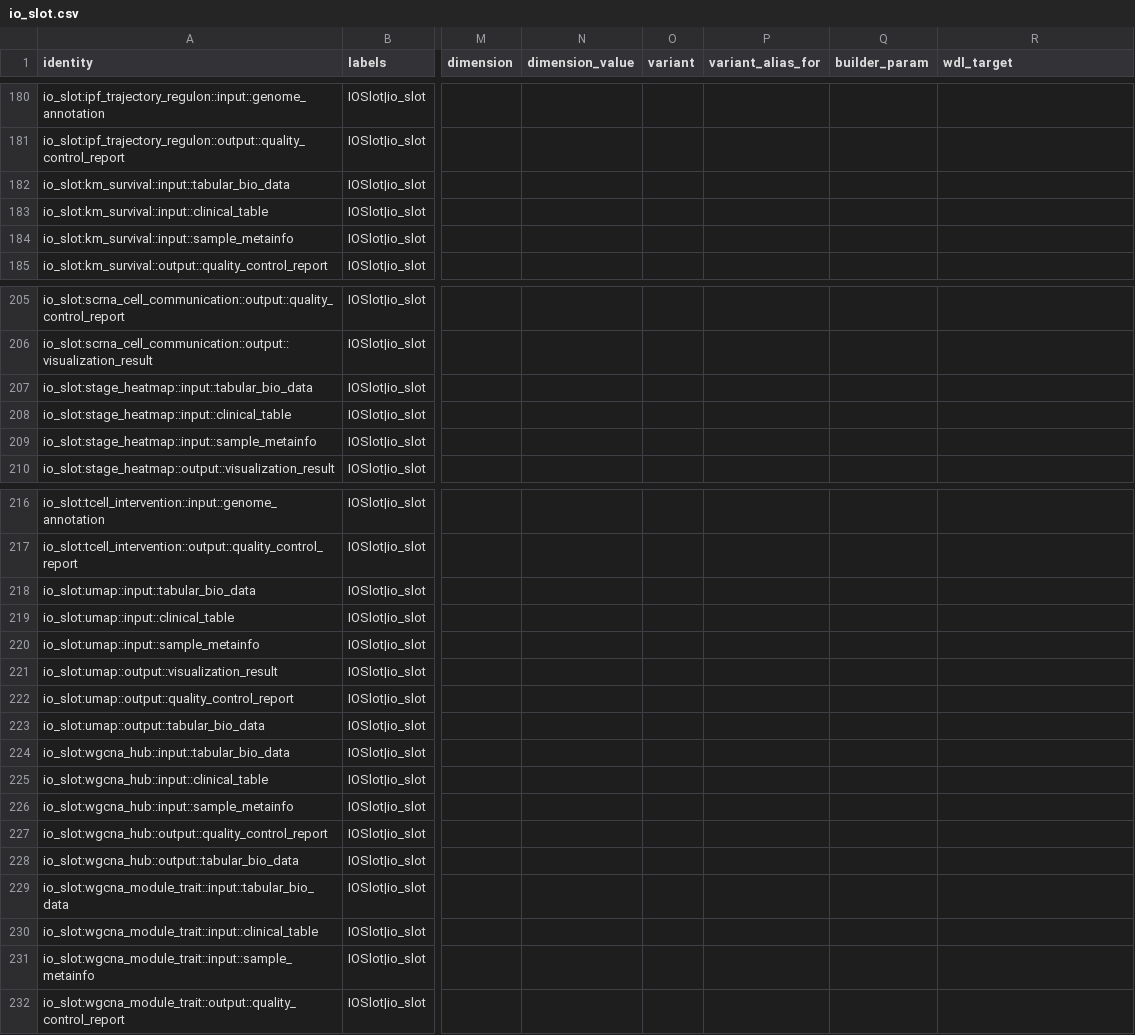
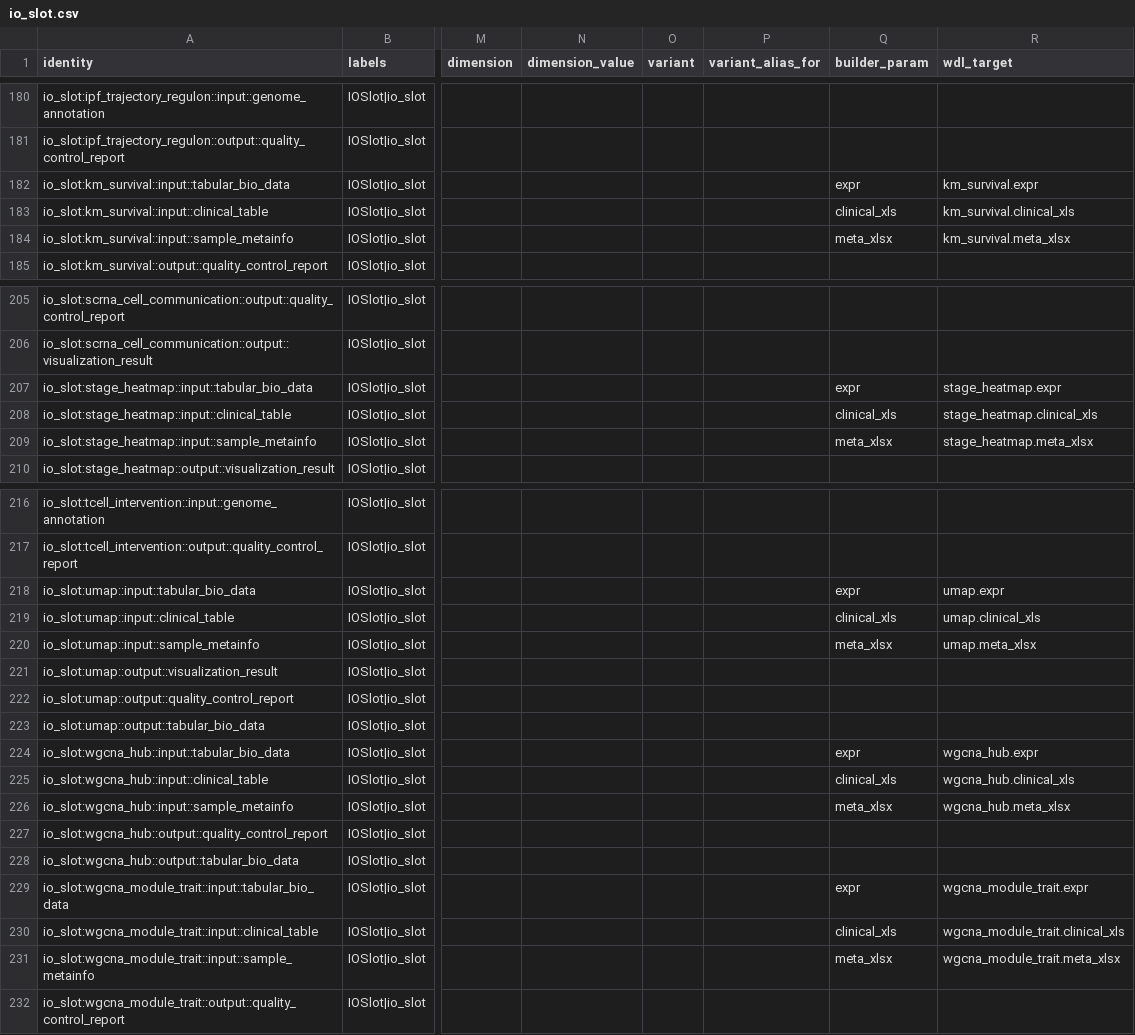
Before and after one commit to zyr3210115527/bio-pipeline-kg-matcher, a CSV file: data/csv/catalog/io_slot.csv, drawn as a sheet; only a part is shown, gaps mark what is left out; the diff covers the shown part only; the diff names each change by its address in the sheet, - before the commit and + after, or states it on an @@ line.

```diff
--- a/data/csv/catalog/io_slot.csv
+++ b/data/csv/catalog/io_slot.csv
-Q182 (builder_param): (empty)
+Q182 (builder_param): expr
-R182 (wdl_target): (empty)
+R182 (wdl_target): km_survival.expr
-Q183 (builder_param): (empty)
+Q183 (builder_param): clinical_xls
-R183 (wdl_target): (empty)
+R183 (wdl_target): km_survival.clinical_xls
-Q184 (builder_param): (empty)
+Q184 (builder_param): meta_xlsx
-R184 (wdl_target): (empty)
+R184 (wdl_target): km_survival.meta_xlsx
-Q207 (builder_param): (empty)
+Q207 (builder_param): expr
-R207 (wdl_target): (empty)
+R207 (wdl_target): stage_heatmap.expr
-Q208 (builder_param): (empty)
+Q208 (builder_param): clinical_xls
-R208 (wdl_target): (empty)
+R208 (wdl_target): stage_heatmap.clinical_xls
-Q209 (builder_param): (empty)
+Q209 (builder_param): meta_xlsx
-R209 (wdl_target): (empty)
+R209 (wdl_target): stage_heatmap.meta_xlsx
-Q218 (builder_param): (empty)
+Q218 (builder_param): expr
-R218 (wdl_target): (empty)
+R218 (wdl_target): umap.expr
-Q219 (builder_param): (empty)
+Q219 (builder_param): clinical_xls
-R219 (wdl_target): (empty)
+R219 (wdl_target): umap.clinical_xls
-Q220 (builder_param): (empty)
+Q220 (builder_param): meta_xlsx
-R220 (wdl_target): (empty)
+R220 (wdl_target): umap.meta_xlsx
-Q224 (builder_param): (empty)
+Q224 (builder_param): expr
-R224 (wdl_target): (empty)
+R224 (wdl_target): wgcna_hub.expr
-Q225 (builder_param): (empty)
+Q225 (builder_param): clinical_xls
-R225 (wdl_target): (empty)
+R225 (wdl_target): wgcna_hub.clinical_xls
-Q226 (builder_param): (empty)
+Q226 (builder_param): meta_xlsx
-R226 (wdl_target): (empty)
+R226 (wdl_target): wgcna_hub.meta_xlsx
-Q229 (builder_param): (empty)
+Q229 (builder_param): expr
-R229 (wdl_target): (empty)
+R229 (wdl_target): wgcna_module_trait.expr
-Q230 (builder_param): (empty)
+Q230 (builder_param): clinical_xls
-R230 (wdl_target): (empty)
+R230 (wdl_target): wgcna_module_trait.clinical_xls
-Q231 (builder_param): (empty)
+Q231 (builder_param): meta_xlsx
-R231 (wdl_target): (empty)
+R231 (wdl_target): wgcna_module_trait.meta_xlsx
```
Also changed, not shown: 32 edited cells elsewhere in this file, 2 other files.
